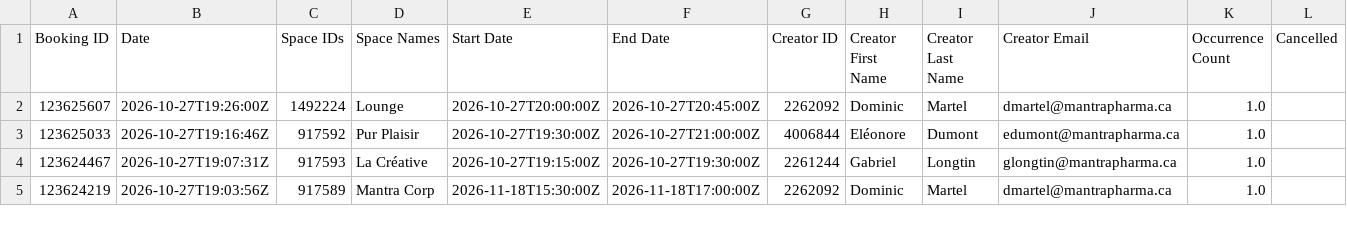
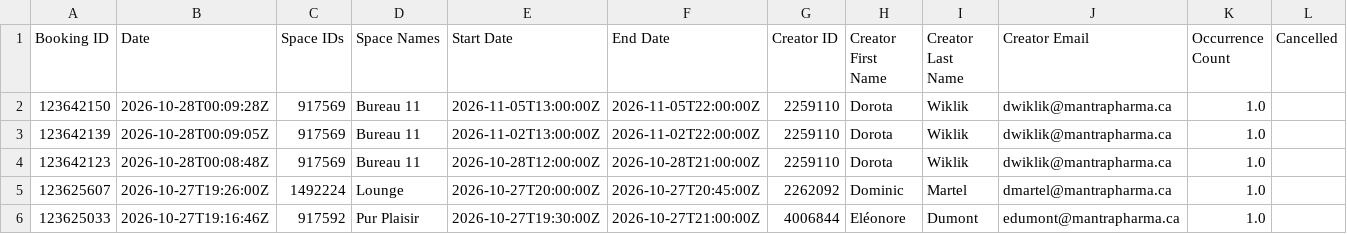
Before and after one commit to FrederickProvost/Presence_Skedda, a CSV file: Presence_Skedda.csv, drawn as a sheet; only a part is shown; the shorter side is filled out with more unchanged rows; rows hold the shown columns only; the diff names each change by its address in the sheet, - before the commit and + after, or states it on an @@ line.

```diff
--- a/Presence_Skedda.csv
+++ b/Presence_Skedda.csv
+row 2: 123642150 | 2026-10-28T00:09:28Z | 917569 | Bureau 11 | 2026-11-05T13:00:00Z | 2026-11-05T22:00:00Z | 2259110 | Dorota | Wiklik | dwiklik@mantrapharma.ca | 1.0
+row 3: 123642139 | 2026-10-28T00:09:05Z | 917569 | Bureau 11 | 2026-11-02T13:00:00Z | 2026-11-02T22:00:00Z | 2259110 | Dorota | Wiklik | dwiklik@mantrapharma.ca | 1.0
+row 4: 123642123 | 2026-10-28T00:08:48Z | 917569 | Bureau 11 | 2026-10-28T12:00:00Z | 2026-10-28T21:00:00Z | 2259110 | Dorota | Wiklik | dwiklik@mantrapharma.ca | 1.0
```
